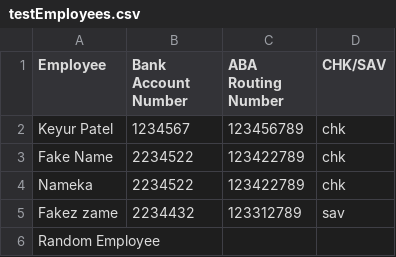
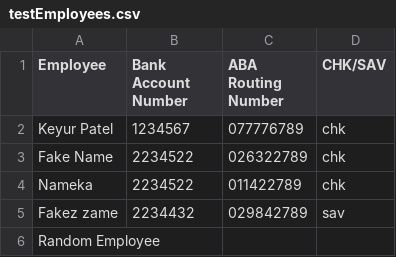
Before and after one commit to keypat/direct-deposit-tool, a CSV file: DirectDepositTool/testEmployees.csv, drawn as a sheet.

```diff
--- a/DirectDepositTool/testEmployees.csv
+++ b/DirectDepositTool/testEmployees.csv
@@ -1,6 +1,6 @@
 Employee,Bank Account Number,ABA Routing Number,CHK/SAV
-Keyur Patel,1234567,123456789,chk
-Fake Name,2234522,123422789,chk
-Nameka,2234522,123422789,chk
-Fakez zame,2234432,123312789,sav
+Keyur Patel,1234567,077776789,chk
+Fake Name,2234522,026322789,chk
+Nameka,2234522,011422789,chk
+Fakez zame,2234432,029842789,sav
 Random Employee,,,
```
Also changed, not shown: 15 other files.
